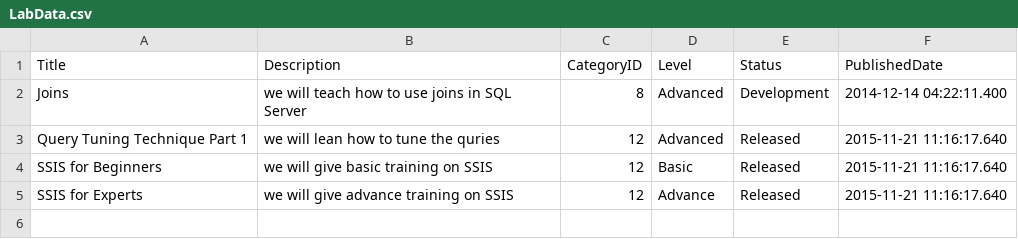
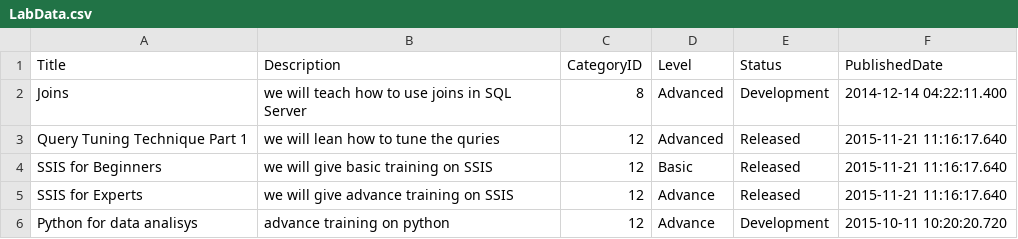
Before and after one commit to Agorski98/MyProjects, a CSV file: Python_ETL/IncrementalLoad/LabData.csv, drawn as a sheet; the diff names each change by its address in the sheet, - before the commit and + after, or states it on an @@ line.

Commit message:
incremental load python

```diff
--- a/Python_ETL/IncrementalLoad/LabData.csv
+++ b/Python_ETL/IncrementalLoad/LabData.csv
+row 6: Python for data analisys | advance training on python | 12 | Advance | Development | 2015-10-11 10:20:20.720
```
Also changed, not shown: 1 other file.
